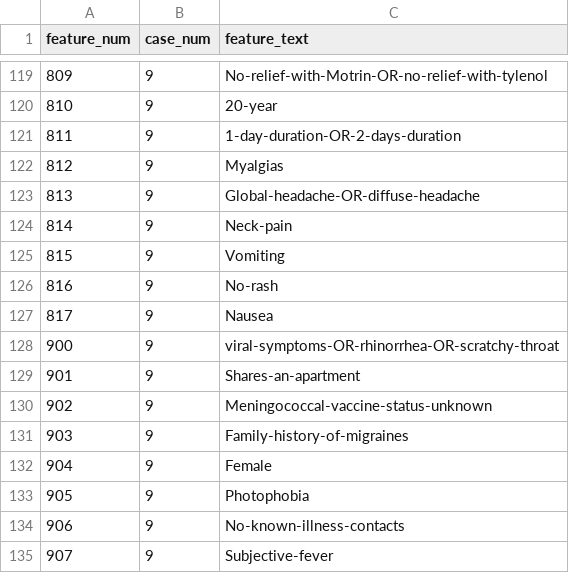
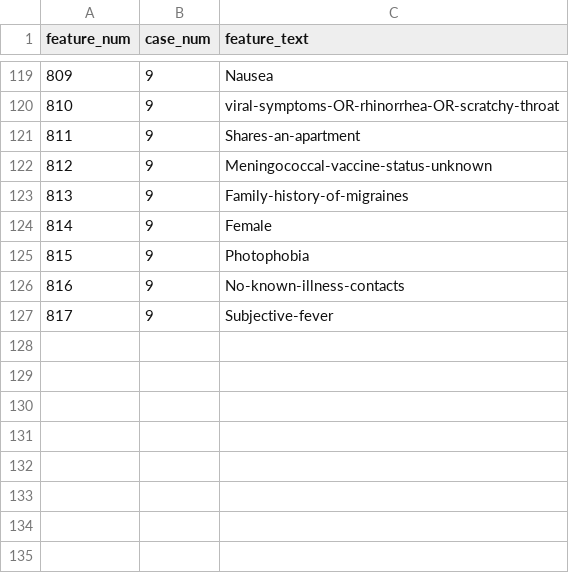
Before and after one commit to BlackHorseFTW/Early_Disease_Detection_NLP_Model, a CSV file: features.csv, drawn as a sheet; only a part is shown, gaps mark what is left out; the diff covers the shown part only.

```diff
--- a/features.csv
+++ b/features.csv
@@ -119,17 +119,9 @@ feature_num,case_num,feature_text
-809,9,No-relief-with-Motrin-OR-no-relief-with-tylenol
-810,9,20-year
-811,9,1-day-duration-OR-2-days-duration
-812,9,Myalgias
-813,9,Global-headache-OR-diffuse-headache
-814,9,Neck-pain
-815,9,Vomiting
-816,9,No-rash
-817,9,Nausea
-900,9,viral-symptoms-OR-rhinorrhea-OR-scratchy-throat
-901,9,Shares-an-apartment
-902,9,Meningococcal-vaccine-status-unknown
-903,9,Family-history-of-migraines
-904,9,Female
-905,9,Photophobia
-906,9,No-known-illness-contacts
-907,9,Subjective-fever
+809,9,Nausea
+810,9,viral-symptoms-OR-rhinorrhea-OR-scratchy-throat
+811,9,Shares-an-apartment
+812,9,Meningococcal-vaccine-status-unknown
+813,9,Family-history-of-migraines
+814,9,Female
+815,9,Photophobia
+816,9,No-known-illness-contacts
+817,9,Subjective-fever
```
Also changed, not shown: 86 edited cells elsewhere in this file.
